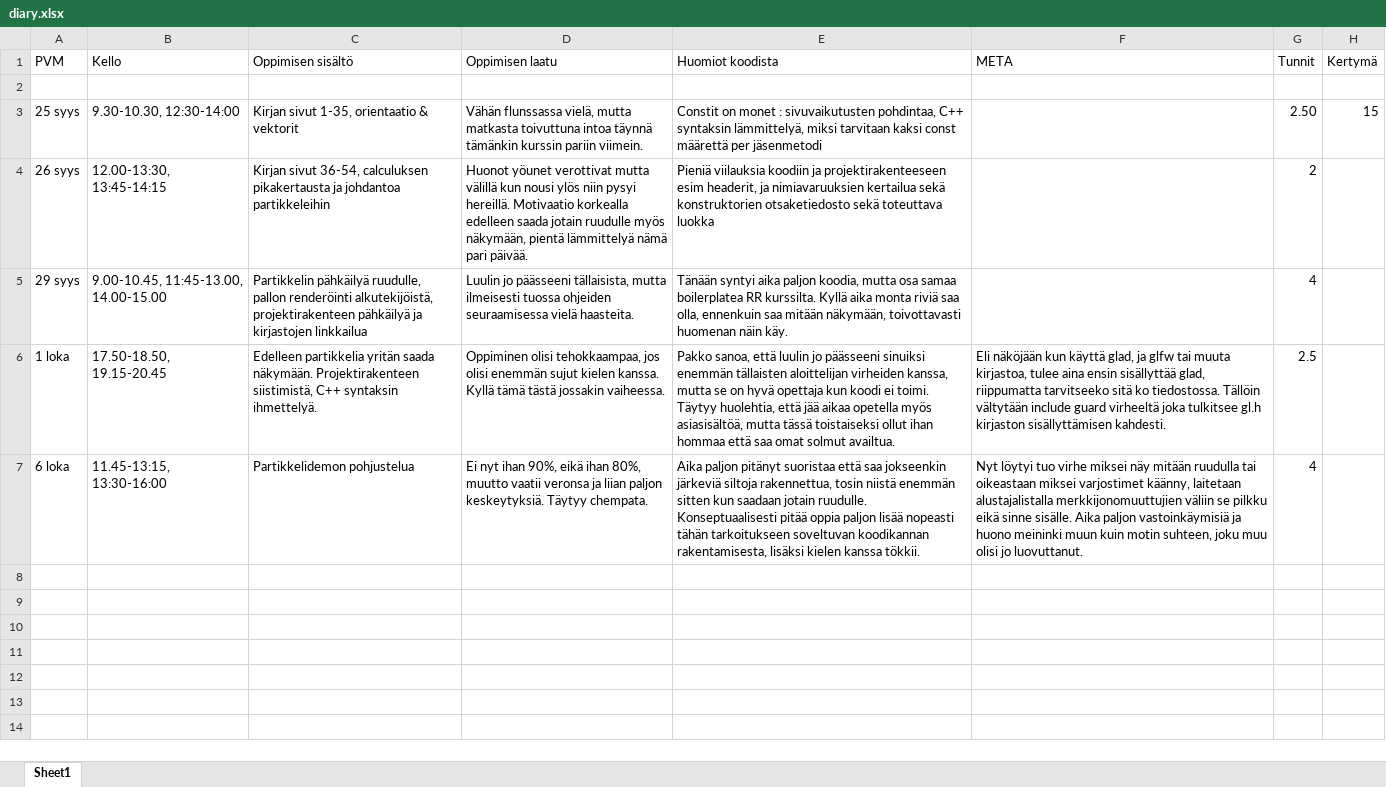
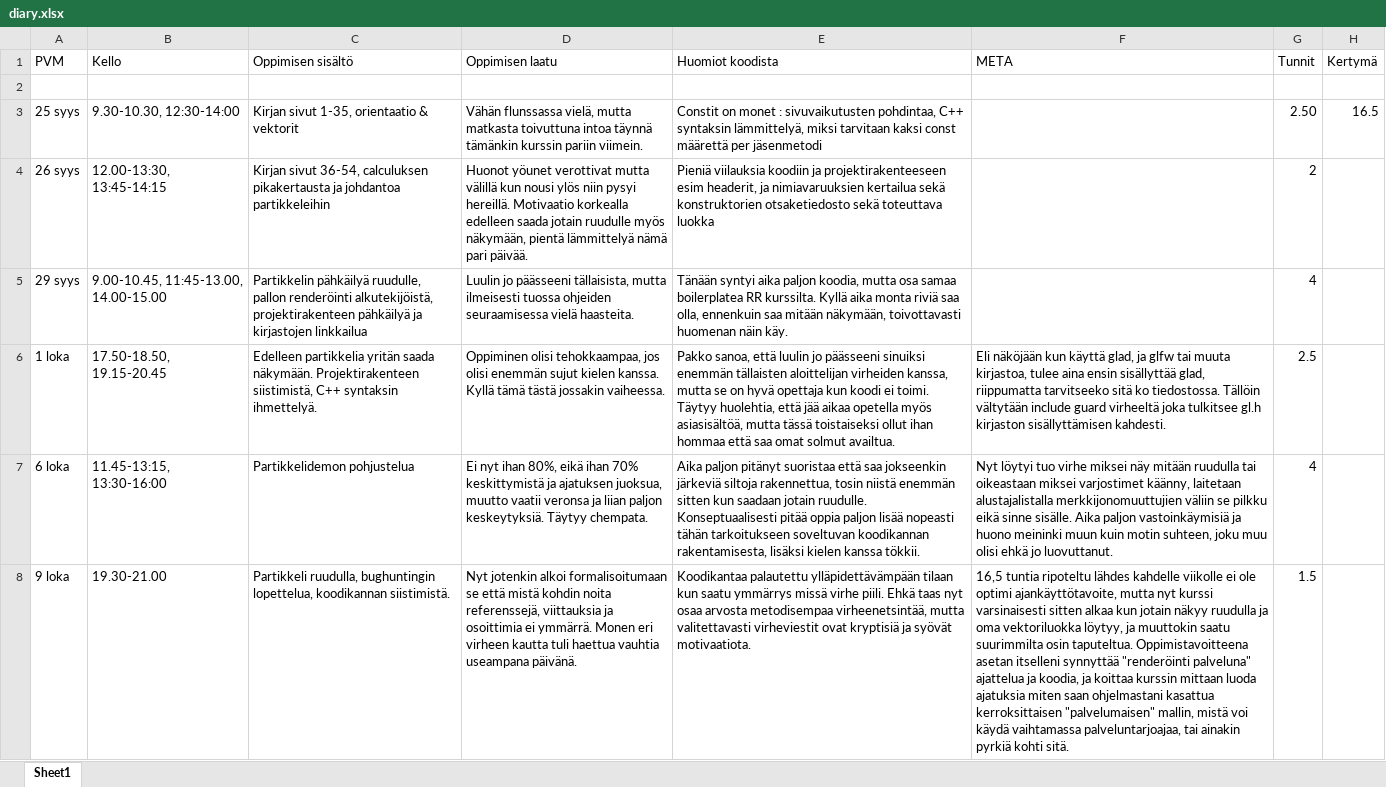
Before and after one commit to ven-gnz/Impi, an Excel workbook: diary.xlsx, sheet Sheet1, drawn as a sheet; values as stored, in another font and other column widths than the file's, no borders; the diff names each change by its address in the sheet, - before the commit and + after, or states it on an @@ line.

Commit message:
diary

```diff
--- a/diary.xlsx (sheet Sheet1)
+++ b/diary.xlsx (sheet Sheet1)
-H3 (Kertymä): 15
+H3 (Kertymä): 16.5
-D7 (Oppimisen laatu): …nyt ihan 90%, eikä ihan 80%, muutto vaatii…
+D7 (Oppimisen laatu): …nyt ihan 80%, eikä ihan 70% keskittymistä ja ajatuksen juoksua, muutto vaatii…
-F7 (META): …muu olisi jo luovuttanut.
+F7 (META): …muu olisi ehkä jo luovuttanut.
+row 8: 9 loka | 19.30-21.00 | Partikkeli ruudulla, bughuntingin lopettelua, koodikannan siistimistä. | Nyt jotenkin alkoi formalisoitumaan se että mistä kohdin noita referenssejä, viittauksia ja osoittimia ei ymmärrä. Monen eri virheen kautta tuli haettua vauhtia useampana päivänä. | Koodikantaa palautettu ylläpidettävämpään tilaan kun saatu ymmärrys missä virhe piili. Ehkä taas nyt osaa arvosta metodisempaa virheenetsintää, mutta valitettavasti virheviestit ovat kryptisiä ja syövät motivaatiota. | 16,5 tuntia ripoteltu lähdes kahdelle viikolle ei ole optimi ajankäyttötavoite, mutta nyt kurssi varsinaisesti sitten alkaa kun jotain näkyy ruudulla ja oma vektoriluokka löytyy, ja muuttokin saatu suurimmilta osin taputeltua. Oppimistavoitteena asetan itselleni synnyttää "renderöinti palveluna" ajattelua ja koodia, ja koittaa kurssin mittaan luoda ajatuksia miten saan ohjelmastani kasattua kerroksittaisen "palvelumaisen" mallin, mistä voi käydä vaihtamassa palveluntarjoajaa, tai ainakin pyrkiä kohti sitä. | 1.5
```
